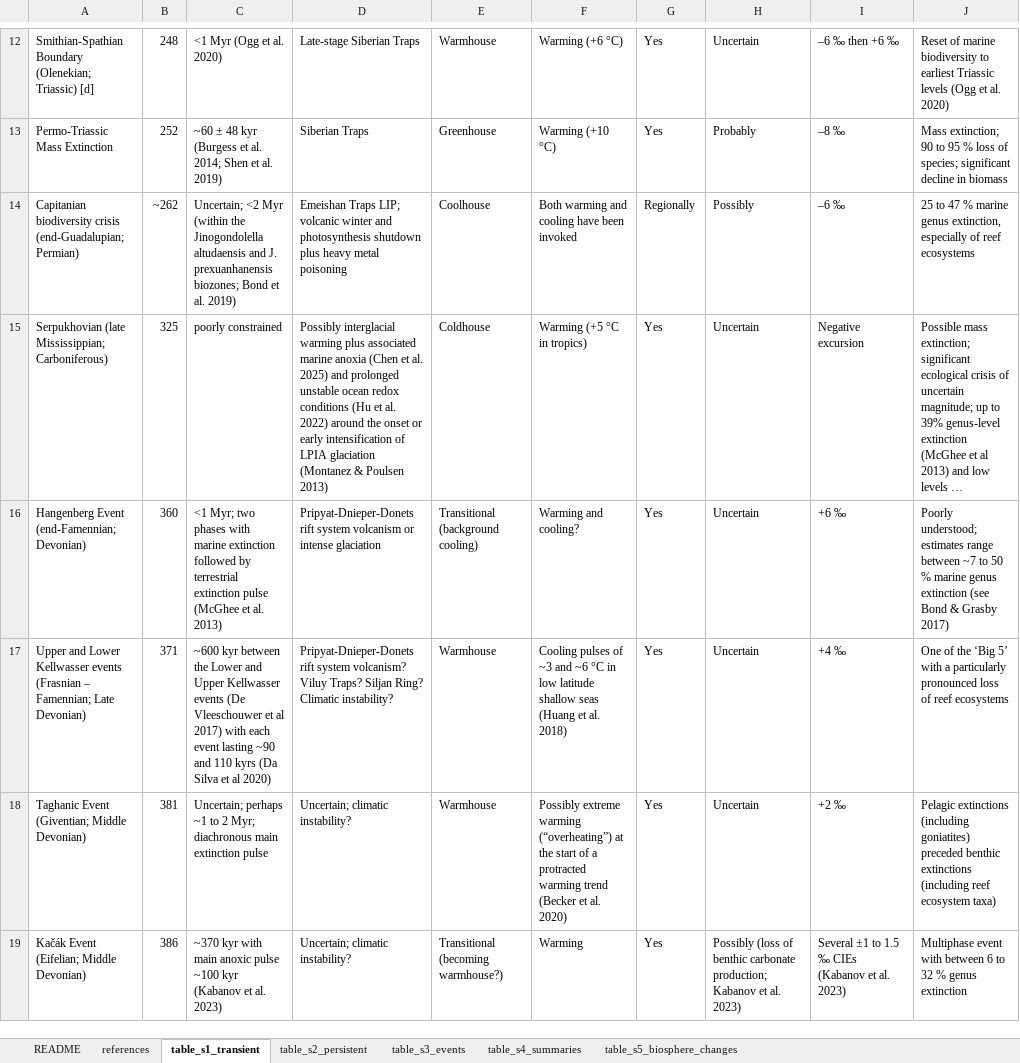
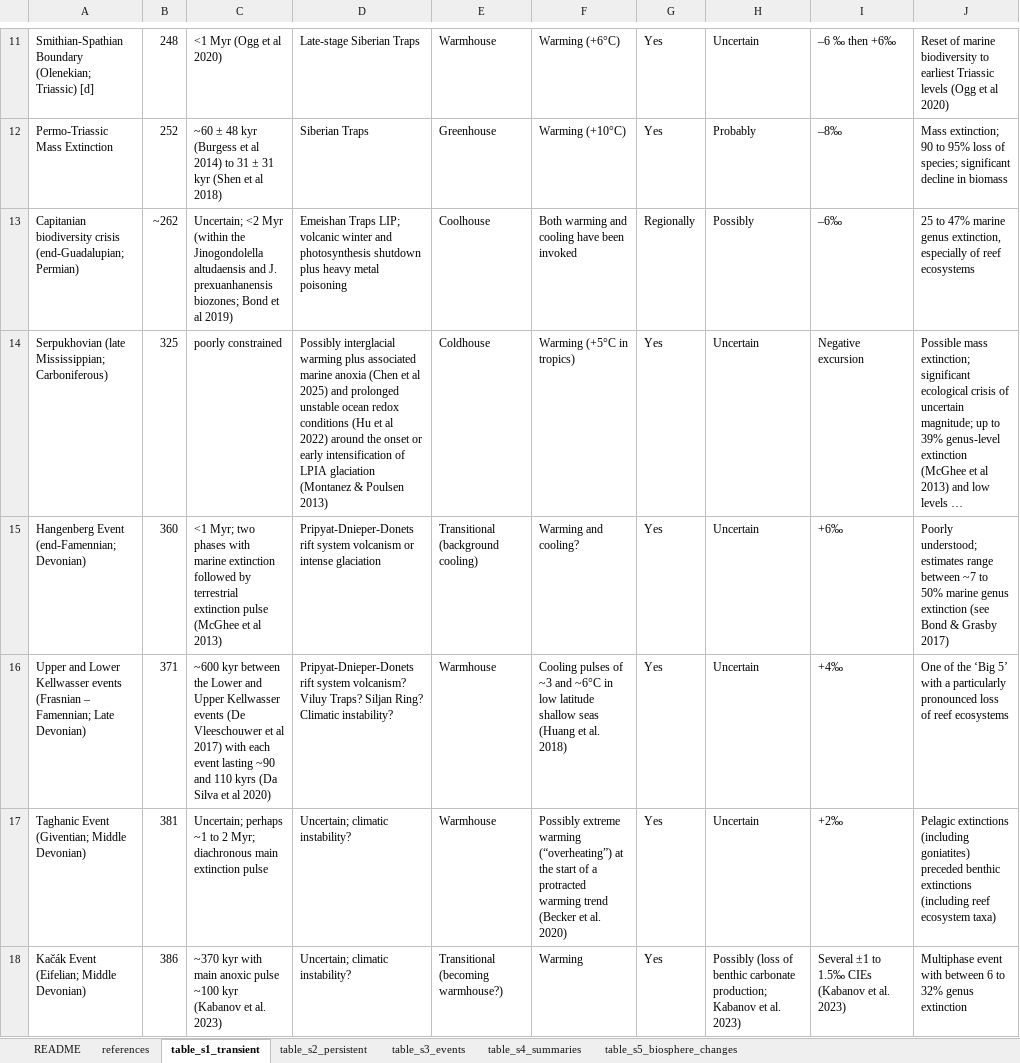
Before and after one commit to twwh01/disruptors, an Excel workbook: data/disruptors_supplementary_data_tables_s1-s5.xlsx, sheet table_s1_transient, drawn as a sheet; only a part is shown, gaps mark what is left out; long unchanged cells end in …; values as stored, in another font and other column widths than the file's, no borders; addresses are those after the commit; the diff covers the shown part only; the diff names each change by its address in the sheet, - before the commit and + after, or states it on an @@ line.

```diff
--- a/data/disruptors_supplementary_data_tables_s1-s5.xlsx (sheet table_s1_transient)
+++ b/data/disruptors_supplementary_data_tables_s1-s5.xlsx (sheet table_s1_transient)
-C11: <1 Myr (Ogg et al. 2020)
+C11: <1 Myr (Ogg et al 2020)
-F11: Warming (+6 °C)
+F11: Warming (+6°C)
-I11: –6 ‰ then +6 ‰
+I11: –6 ‰ then +6‰
-J11: …(Ogg et al. 2020)
+J11: …(Ogg et al 2020)
-C12: …(Burgess et al. 2014; Shen et al. 2019)
+C12: …(Burgess et al 2014) to 31 ± 31 kyr (Shen et al 2018)
-F12: Warming (+10 °C)
+F12: Warming (+10°C)
-I12: –8 ‰
+I12: –8‰
-J12: …90 to 95 % loss of…
+J12: …90 to 95% loss of…
-C13: …Bond et al. 2019)
+C13: …Bond et al 2019)
-I13: –6 ‰
+I13: –6‰
-J13: 25 to 47 % marine genus…
+J13: 25 to 47% marine genus…
-D14: …(Chen et al. 2025) and prolonged unstable ocean redox conditions (Hu et al. 2022) around…
+D14: …(Chen et al 2025) and prolonged unstable ocean redox conditions (Hu et al 2022) around…
-F14: Warming (+5 °C in tropics)
+F14: Warming (+5°C in tropics)
-C15: …(McGhee et al. 2013)
+C15: …(McGhee et al 2013)
-I15: +6 ‰
+I15: +6‰
-J15: …~7 to 50 % marine genus…
+J15: …~7 to 50% marine genus…
-F16: …~3 and ~6 °C in low…
+F16: …~3 and ~6°C in low…
-I16: +4 ‰
+I16: +4‰
-I17: +2 ‰
+I17: +2‰
-I18: …±1 to 1.5 ‰ CIEs (Kabanov…
+I18: …±1 to 1.5‰ CIEs (Kabanov…
-J18: …6 to 32 % genus extinction
+J18: …6 to 32% genus extinction
```
Also changed, not shown: 1 removed row, 36 edited cells and cell formats elsewhere in this sheet, sheet table_s5_biosphere_changes, sheet table_s2_persistent, sheet references, sheet table_s4_summaries, sheet table_s3_events, sheet README, formulas that keep their value.
